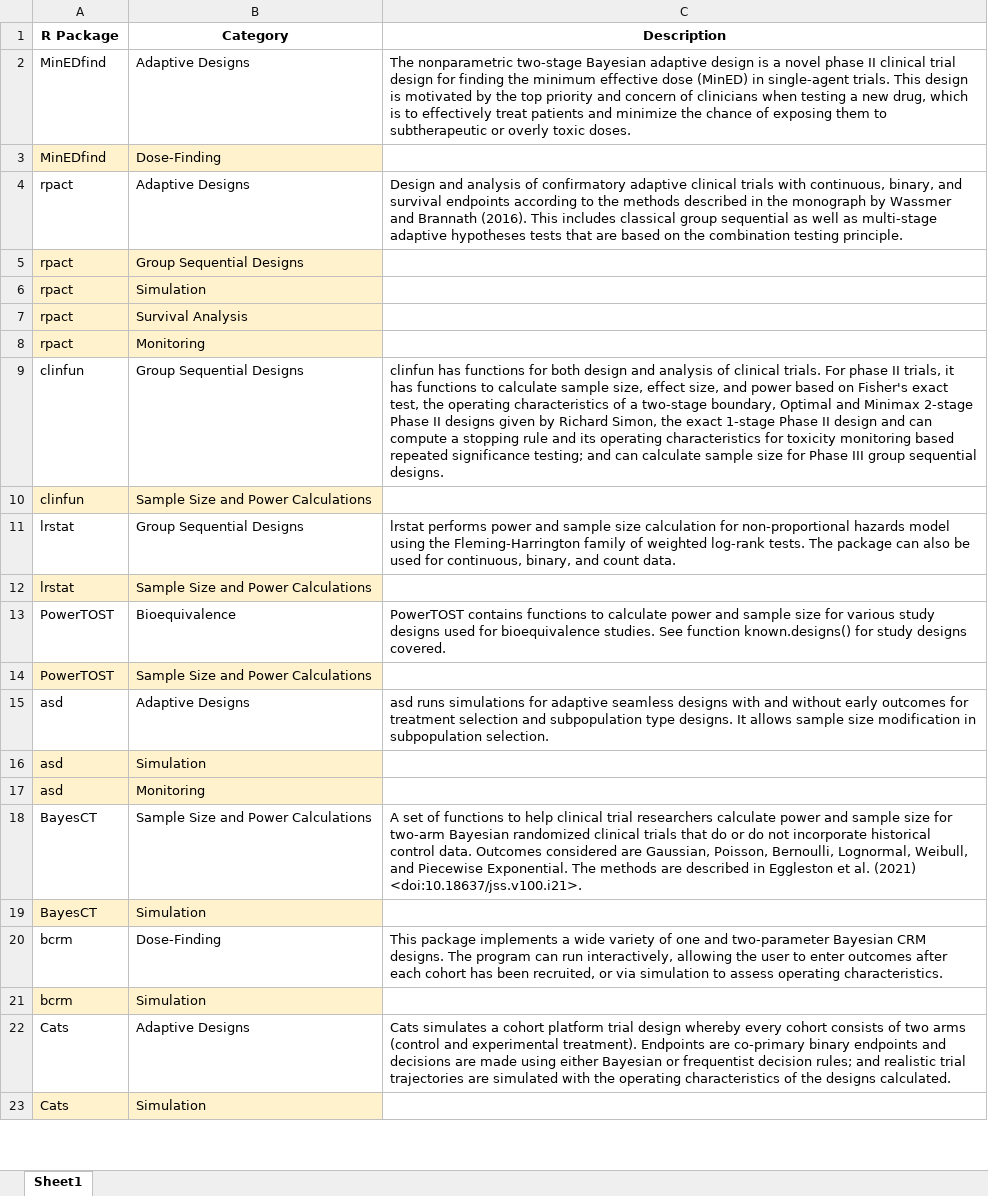
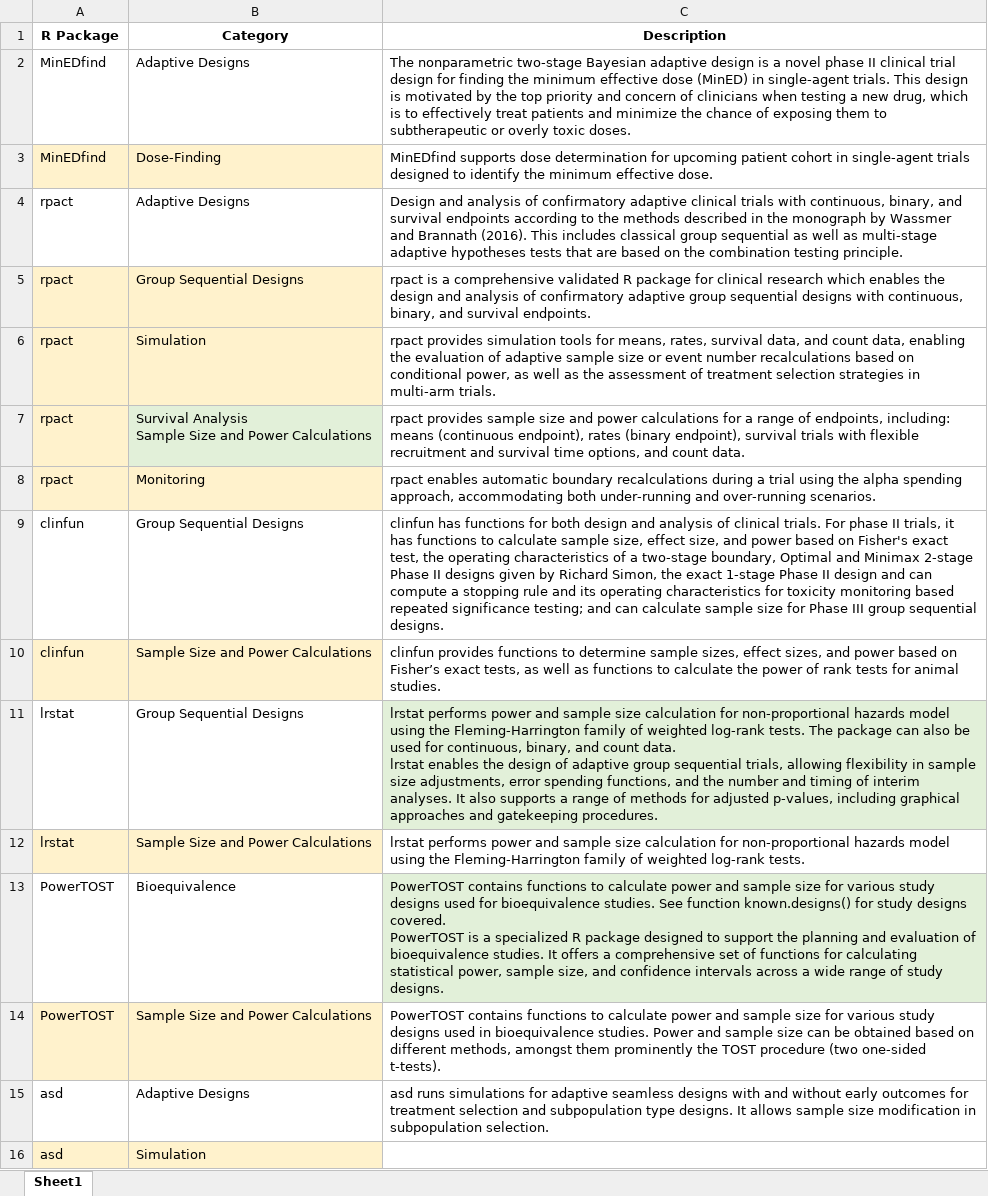
Before and after one commit to ya-wang-git/CRAN-task-view-ClinicalTrials, an Excel workbook: doc/packages with section-specific descriptions.xlsx, sheet Sheet1, drawn as a sheet; only a part is shown; the shorter side is filled out with more unchanged rows; values as stored, in another font and other column widths than the file's, no borders; ↵ is a line break in a cell; the diff names each change by its address in the sheet, - before the commit and + after, or states it on an @@ line.

Commit message:
add section-specific descriptions

```diff
--- a/doc/packages with section-specific descriptions.xlsx (sheet Sheet1)
+++ b/doc/packages with section-specific descriptions.xlsx (sheet Sheet1)
-C3 (Description): (empty)
+C3 (Description): MinEDfind supports dose determination for upcoming patient cohort in single-agent trials designed to identify the minimum effective dose.
-C5 (Description): (empty)
+C5 (Description): rpact is a comprehensive validated R package for clinical research which enables the design and analysis of confirmatory adaptive group sequential designs with continuous, binary, and survival endpoints.
-C6 (Description): (empty)
+C6 (Description): rpact provides simulation tools for means, rates, survival data, and count data, enabling the evaluation of adaptive sample size or event number recalculations based on conditional power, as well as the assessment of treatment selection strategies in multi-arm trials.
-B7 (Category): Survival Analysis
+B7 (Category): Survival Analysis ↵ Sample Size and Power Calculations
-B7 fill: #FFF2CC
+B7 fill: #E2F0D9
-C7 (Description): (empty)
+C7 (Description): rpact provides sample size and power calculations for a range of endpoints, including: means (continuous endpoint), rates (binary endpoint), survival trials with flexible recruitment and survival time options, and count data.
-C8 (Description): (empty)
+C8 (Description): rpact enables automatic boundary recalculations during a trial using the alpha spending approach, accommodating both under-running and over-running scenarios.
-C10 (Description): (empty)
+C10 (Description): clinfun provides functions to determine sample sizes, effect sizes, and power based on Fisher’s exact tests, as well as functions to calculate the power of rank tests for animal studies.
-C11 (Description): …count data.
+C11 (Description): …count data. ↵ lrstat enables the design of adaptive group sequential trials, allowing flexibility in sample size adjustments, error spending functions, and the number and timing of interim analyses. It also supports a range of methods for adjusted p-values, including graphical approaches and gatekeeping procedures.
-C11 fill: none
+C11 fill: #E2F0D9
-C12 (Description): (empty)
+C12 (Description): lrstat performs power and sample size calculation for non-proportional hazards model using the Fleming-Harrington family of weighted log-rank tests.
-C13 (Description): …designs covered.
+C13 (Description): …designs covered. ↵ PowerTOST is a specialized R package designed to support the planning and evaluation of bioequivalence studies. It offers a comprehensive set of functions for calculating statistical power, sample size, and confidence intervals across a wide range of study designs.
-C13 fill: none
+C13 fill: #E2F0D9
-C14 (Description): (empty)
+C14 (Description): PowerTOST contains functions to calculate power and sample size for various study designs used in bioequivalence studies. Power and sample size can be obtained based on different methods, amongst them prominently the TOST procedure (two one-sided t-tests).
```
Also changed, not shown: 1 other file.
